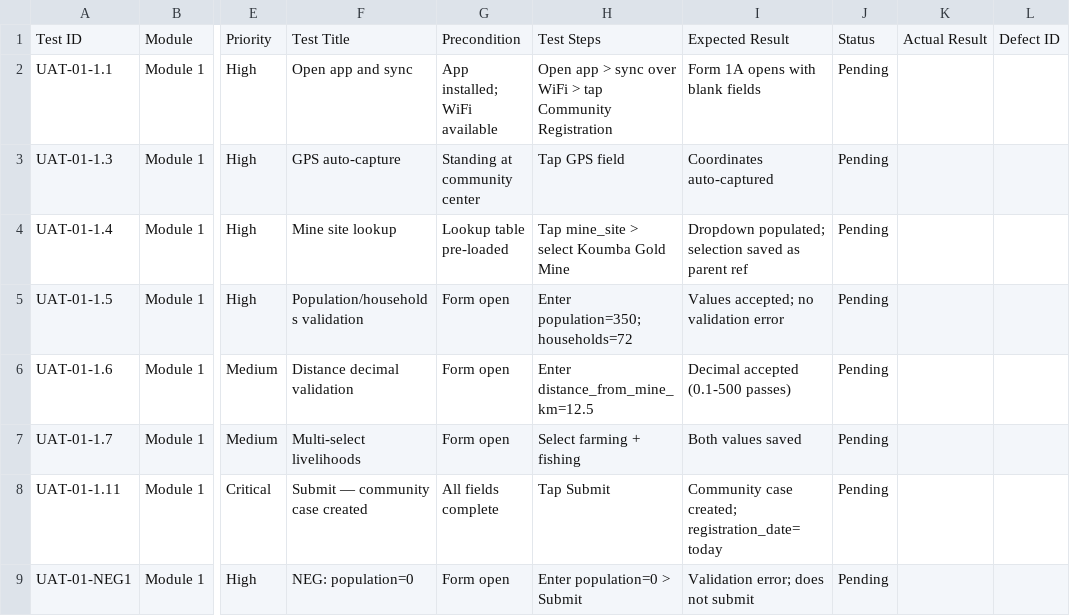
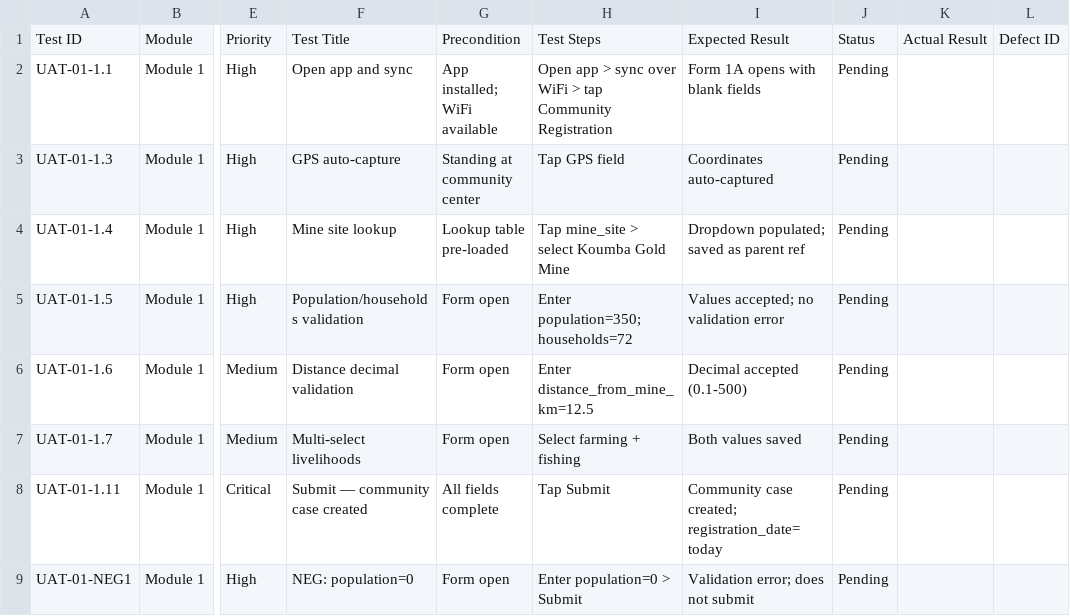
Before and after one commit to mdafy-saotra/csr-impact-monitor-uat, a CSV file: excel/UAT_Test_Cases.csv, drawn as a sheet; only a part is shown, gaps mark what is left out; the diff names each change by its address in the sheet, - before the commit and + after, or states it on an @@ line.

Commit message:
Update UAT_Test_Cases.csv

```diff
--- a/excel/UAT_Test_Cases.csv
+++ b/excel/UAT_Test_Cases.csv
-I4: Dropdown populated; selection saved as parent ref
+I4: Dropdown populated; saved as parent ref
-I6: Decimal accepted (0.1-500 passes)
+I6: Decimal accepted (0.1-500)
```
